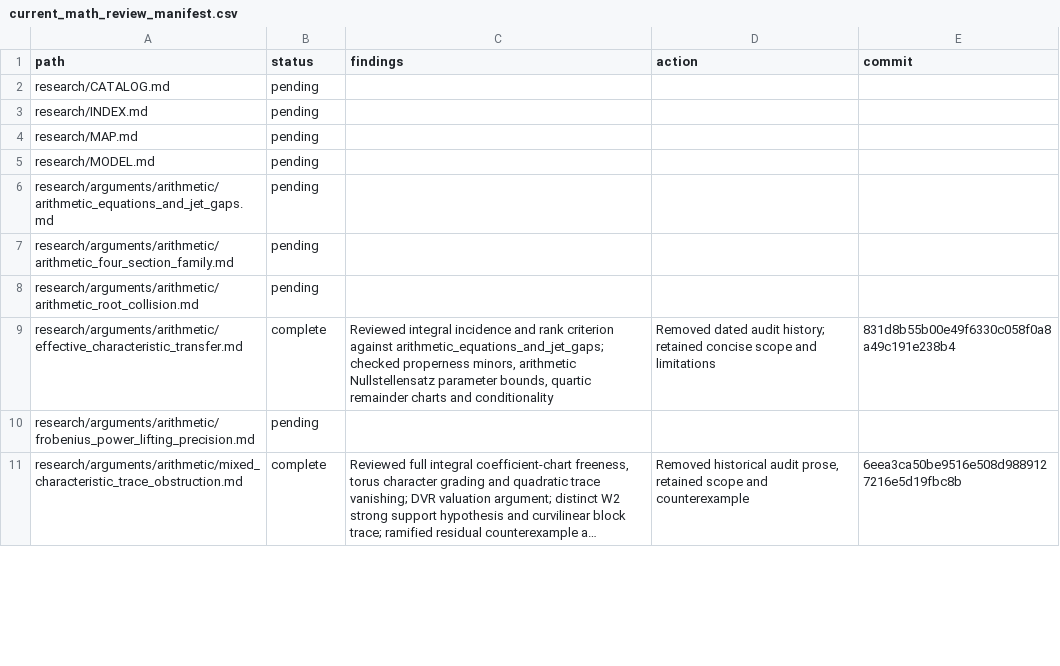
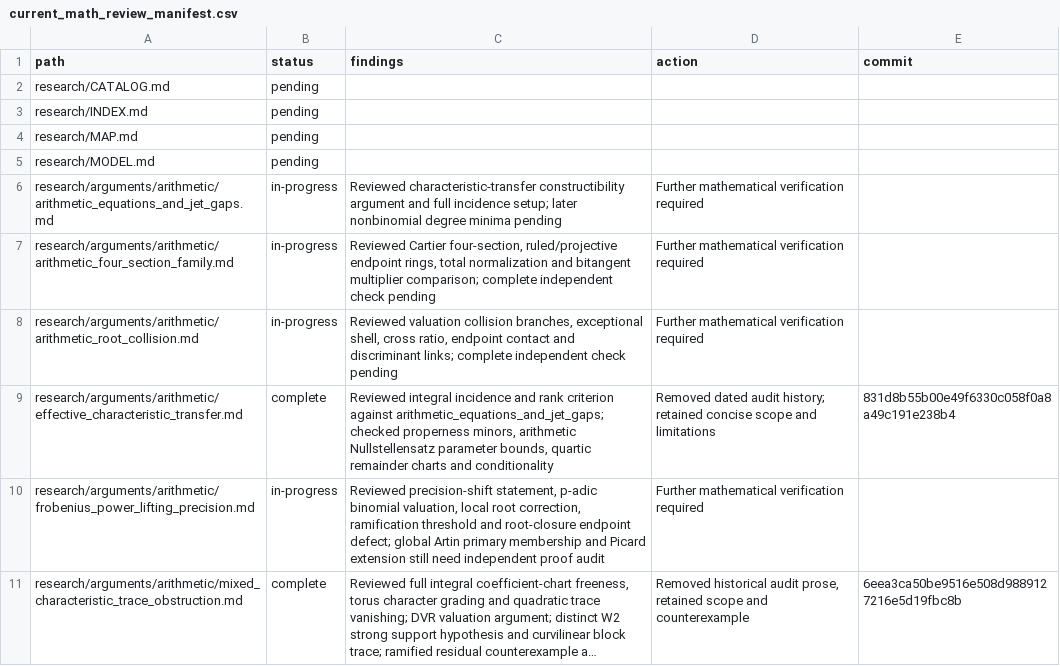
Before and after one commit to markluxton1/STCI, a CSV file: tmp/current_math_review_manifest.csv, drawn as a sheet; only a part is shown; long unchanged cells end in …; the diff covers the shown part only; the diff names each change by its address in the sheet, - before the commit and + after, or states it on an @@ line.

Commit message:
Record partial arithmetic topic review and corrected framework dependency without overstating completion

```diff
--- a/tmp/current_math_review_manifest.csv
+++ b/tmp/current_math_review_manifest.csv
-B6:B8 (status): pending
+B6:B8 (status): in-progress
-C6 (findings): (empty)
+C6 (findings): Reviewed characteristic-transfer constructibility argument and full incidence setup; later nonbinomial degree minima pending
-D6:D8 (action): (empty)
+D6:D8 (action): Further mathematical verification required
-C7 (findings): (empty)
+C7 (findings): Reviewed Cartier four-section, ruled/projective endpoint rings, total normalization and bitangent multiplier comparison; complete independent check pending
-C8 (findings): (empty)
+C8 (findings): Reviewed valuation collision branches, exceptional shell, cross ratio, endpoint contact and discriminant links; complete independent check pending
-B10 (status): pending
+B10 (status): in-progress
-C10 (findings): (empty)
+C10 (findings): Reviewed precision-shift statement, p-adic binomial valuation, local root correction, ramification threshold and root-closure endpoint defect; global Artin primary membership and Picard extension still need independent proof audit
-D10 (action): (empty)
+D10 (action): Further mathematical verification required
```
Also changed, not shown: 27 edited cells elsewhere in this file.
